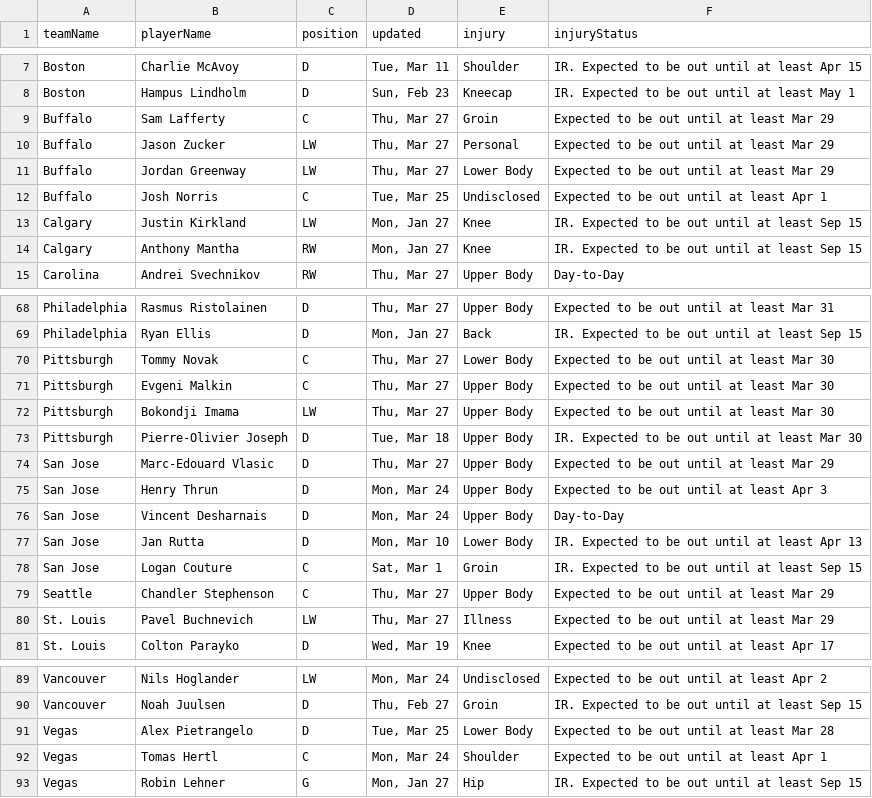
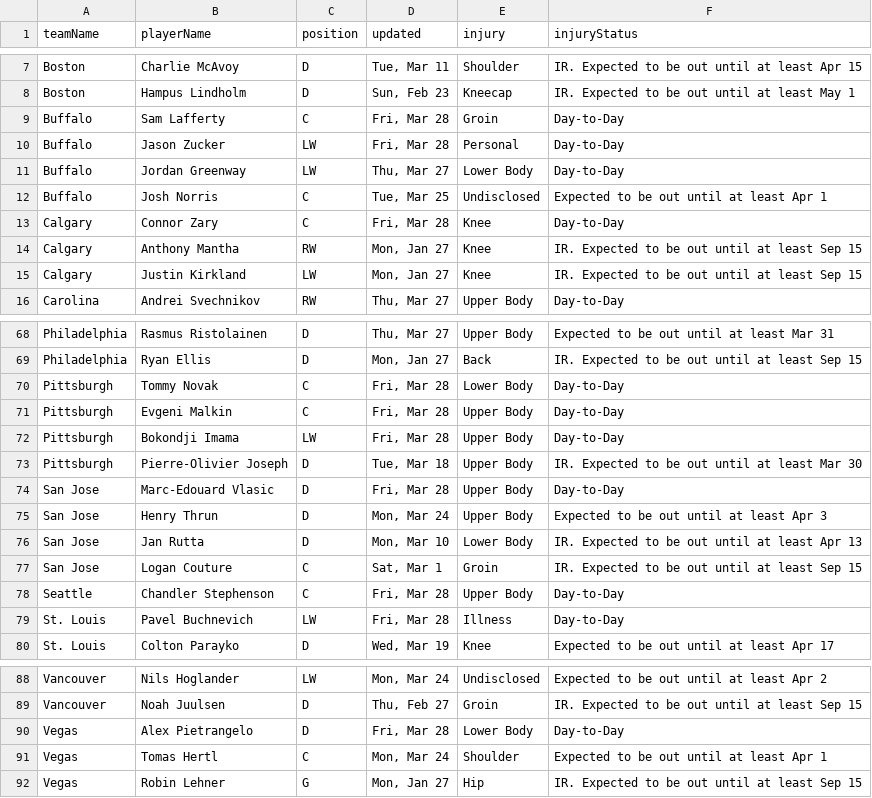
Before and after one commit to quintonfesq04/RealSports, a CSV file: NHL/nhl_injuries.csv, drawn as a sheet; only a part is shown, gaps mark what is left out; the diff covers the shown part only.

```diff
--- a/NHL/nhl_injuries.csv
+++ b/NHL/nhl_injuries.csv
@@ -8,8 +8,9 @@ Boston,Charlie McAvoy,D,"Tue, Mar 11",Shoulder,IR. Expected to be out until at l
 Boston,Hampus Lindholm,D,"Sun, Feb 23",Kneecap,IR. Expected to be out until at least May 1
-Buffalo,Sam Lafferty,C,"Thu, Mar 27",Groin,Expected to be out until at least Mar 29
-Buffalo,Jason Zucker,LW,"Thu, Mar 27",Personal,Expected to be out until at least Mar 29
-Buffalo,Jordan Greenway,LW,"Thu, Mar 27",Lower Body,Expected to be out until at least Mar 29
+Buffalo,Sam Lafferty,C,"Fri, Mar 28",Groin,Day-to-Day
+Buffalo,Jason Zucker,LW,"Fri, Mar 28",Personal,Day-to-Day
+Buffalo,Jordan Greenway,LW,"Thu, Mar 27",Lower Body,Day-to-Day
 Buffalo,Josh Norris,C,"Tue, Mar 25",Undisclosed,Expected to be out until at least Apr 1
+Calgary,Connor Zary,C,"Fri, Mar 28",Knee,Day-to-Day
+Calgary,Anthony Mantha,RW,"Mon, Jan 27",Knee,IR. Expected to be out until at least Sep 15
 Calgary,Justin Kirkland,LW,"Mon, Jan 27",Knee,IR. Expected to be out until at least Sep 15
-Calgary,Anthony Mantha,RW,"Mon, Jan 27",Knee,IR. Expected to be out until at least Sep 15
 Carolina,Andrei Svechnikov,RW,"Thu, Mar 27",Upper Body,Day-to-Day
@@ -69,13 +69,12 @@ Philadelphia,Rasmus Ristolainen,D,"Thu, Mar 27",Upper Body,Expected to be out un
 Philadelphia,Ryan Ellis,D,"Mon, Jan 27",Back,IR. Expected to be out until at least Sep 15
-Pittsburgh,Tommy Novak,C,"Thu, Mar 27",Lower Body,Expected to be out until at least Mar 30
-Pittsburgh,Evgeni Malkin,C,"Thu, Mar 27",Upper Body,Expected to be out until at least Mar 30
-Pittsburgh,Bokondji Imama,LW,"Thu, Mar 27",Upper Body,Expected to be out until at least Mar 30
+Pittsburgh,Tommy Novak,C,"Fri, Mar 28",Lower Body,Day-to-Day
+Pittsburgh,Evgeni Malkin,C,"Fri, Mar 28",Upper Body,Day-to-Day
+Pittsburgh,Bokondji Imama,LW,"Fri, Mar 28",Upper Body,Day-to-Day
 Pittsburgh,Pierre-Olivier Joseph,D,"Tue, Mar 18",Upper Body,IR. Expected to be out until at least Mar 30
-San Jose,Marc-Edouard Vlasic,D,"Thu, Mar 27",Upper Body,Expected to be out until at least Mar 29
+San Jose,Marc-Edouard Vlasic,D,"Fri, Mar 28",Upper Body,Day-to-Day
 San Jose,Henry Thrun,D,"Mon, Mar 24",Upper Body,Expected to be out until at least Apr 3
-San Jose,Vincent Desharnais,D,"Mon, Mar 24",Upper Body,Day-to-Day
 San Jose,Jan Rutta,D,"Mon, Mar 10",Lower Body,IR. Expected to be out until at least Apr 13
 San Jose,Logan Couture,C,"Sat, Mar 1",Groin,IR. Expected to be out until at least Sep 15
-Seattle,Chandler Stephenson,C,"Thu, Mar 27",Upper Body,Expected to be out until at least Mar 29
-St. Louis,Pavel Buchnevich,LW,"Thu, Mar 27",Illness,Expected to be out until at least Mar 29
+Seattle,Chandler Stephenson,C,"Fri, Mar 28",Upper Body,Day-to-Day
+St. Louis,Pavel Buchnevich,LW,"Fri, Mar 28",Illness,Day-to-Day
 St. Louis,Colton Parayko,D,"Wed, Mar 19",Knee,Expected to be out until at least Apr 17
@@ -90,3 +89,3 @@ Vancouver,Nils Hoglander,LW,"Mon, Mar 24",Undisclosed,Expected to be out until a
 Vancouver,Noah Juulsen,D,"Thu, Feb 27",Groin,IR. Expected to be out until at least Sep 15
-Vegas,Alex Pietrangelo,D,"Tue, Mar 25",Lower Body,Expected to be out until at least Mar 28
+Vegas,Alex Pietrangelo,D,"Fri, Mar 28",Lower Body,Day-to-Day
 Vegas,Tomas Hertl,C,"Mon, Mar 24",Shoulder,Expected to be out until at least Apr 1
```
Also changed, not shown: 3 added rows, 4 removed rows, 1 moved row and 12 edited cells elsewhere in this file, CBB/cbb_players_stats.csv, MLB/mlb_injuries.csv, 7 other files.
